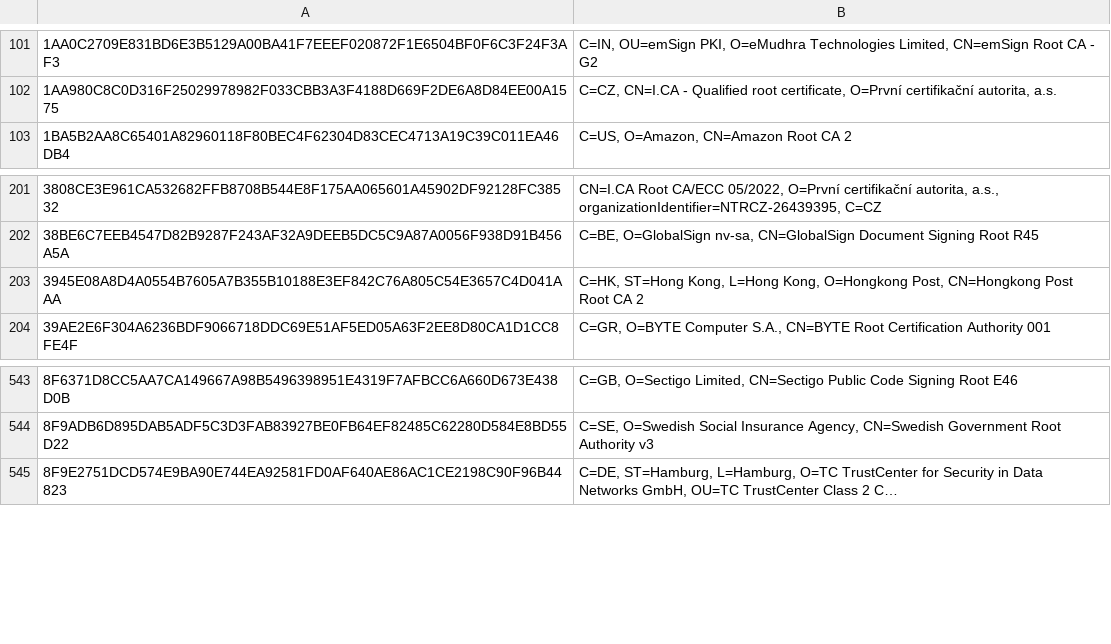
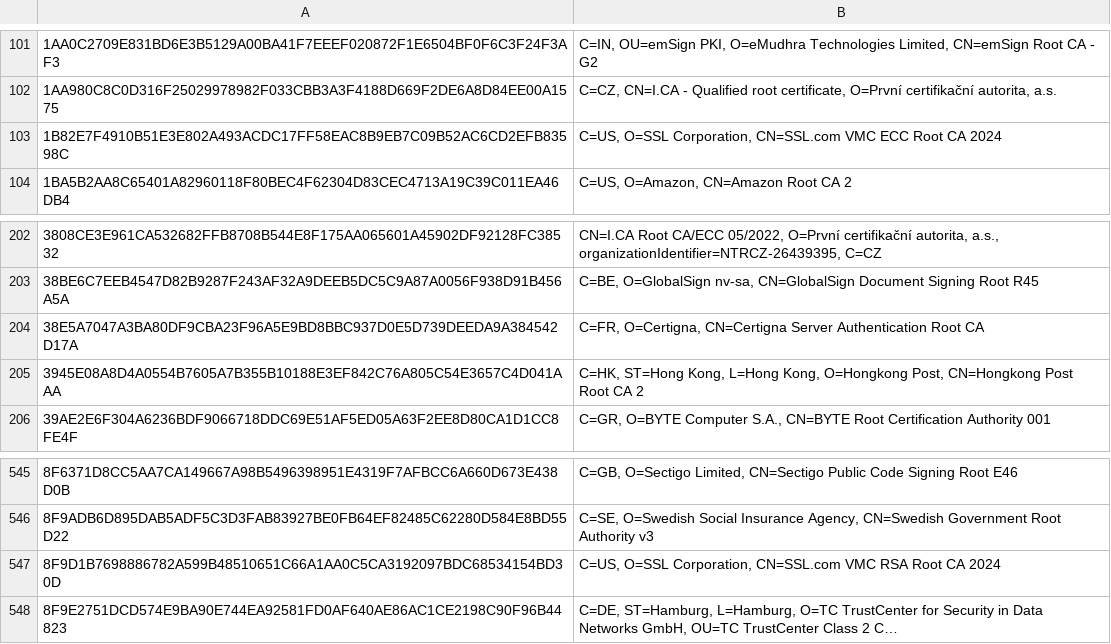
Before and after one commit to sectigo/CTLogs-AcceptedRoots, a TSV file: tsv/dodo-ca-roots.tsv, drawn as a sheet; only a part is shown, gaps mark what is left out; long unchanged cells end in …; the diff names each change by its address in the sheet, - before the commit and + after, or states it on an @@ line.

Commit message:
Run the Dodo update script.

```diff
--- a/tsv/dodo-ca-roots.tsv
+++ b/tsv/dodo-ca-roots.tsv
+row 103: 1B82E7F4910B51E3E802A493ACDC17FF58EAC8B9EB7C09B52AC6CD2EFB83598C | C=US, O=SSL Corporation, CN=SSL.com VMC ECC Root CA 2024
+row 204: 38E5A7047A3BA80DF9CBA23F96A5E9BD8BBC937D0E5D739DEEDA9A384542D17A | C=FR, O=Certigna, CN=Certigna Server Authentication Root CA
+row 547: 8F9D1B7698886782A599B48510651C66A1AA0C5CA3192097BDC68534154BD30D | C=US, O=SSL Corporation, CN=SSL.com VMC RSA Root CA 2024
```
Also changed, not shown: 4 other files.
